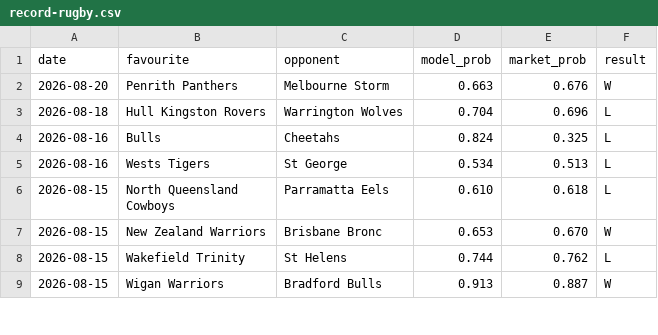
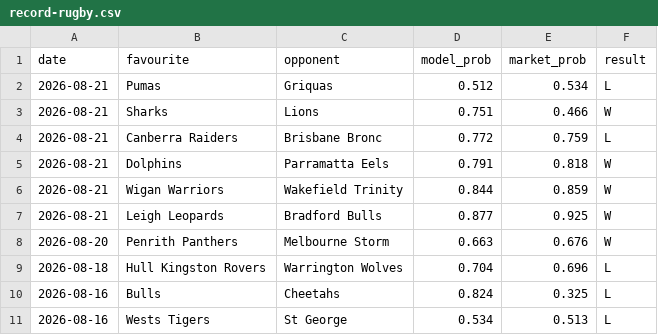
Before and after one commit to Altora-Analytics/altora-analytics, a CSV file: record-rugby.csv, drawn as a sheet; only a part is shown; the shorter side is filled out with more unchanged rows; the diff names each change by its address in the sheet, - before the commit and + after, or states it on an @@ line.

Commit message:
daily record update 2026-08-22

```diff
--- a/record-rugby.csv
+++ b/record-rugby.csv
+row 2: 2026-08-21 | Pumas | Griquas | 0.512 | 0.534 | L
+row 3: 2026-08-21 | Sharks | Lions | 0.751 | 0.466 | W
+row 4: 2026-08-21 | Canberra Raiders | Brisbane Bronc | 0.772 | 0.759 | L
+row 5: 2026-08-21 | Dolphins | Parramatta Eels | 0.791 | 0.818 | W
+row 6: 2026-08-21 | Wigan Warriors | Wakefield Trinity | 0.844 | 0.859 | W
+row 7: 2026-08-21 | Leigh Leopards | Bradford Bulls | 0.877 | 0.925 | W
```
Also changed, not shown: record-esports.csv, 10 other files.
